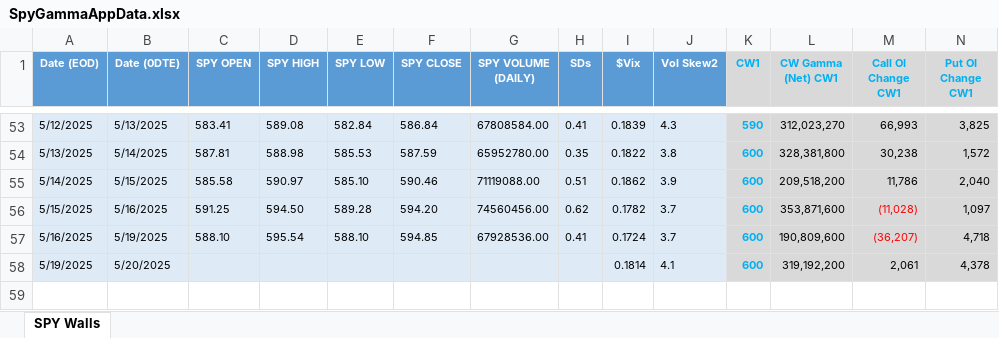
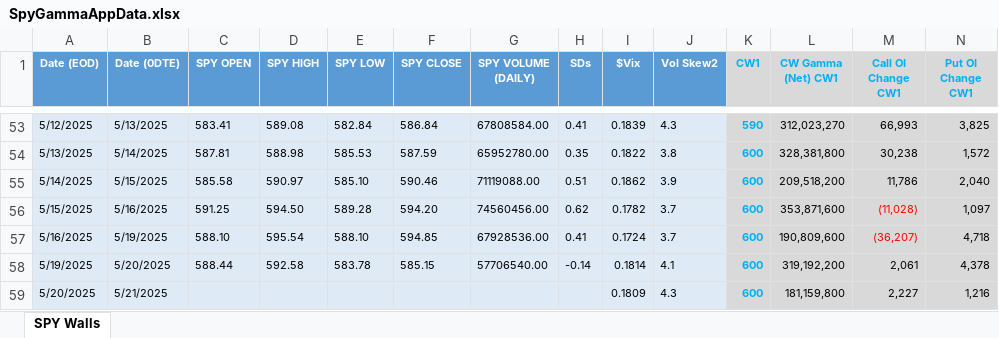
Before and after one commit to slowsteady28/spy-options-gamma-app, an Excel workbook: SpyGammaAppData.xlsx, sheet SPY Walls, drawn as a sheet; only a part is shown, gaps mark what is left out; values as stored, in another font and other column widths than the file's, no borders; conditional formats not drawn; rows hold the shown columns only; the diff names each change by its address in the sheet, - before the commit and + after, or states it on an @@ line.

Commit message:
Add files via upload

```diff
--- a/SpyGammaAppData.xlsx (sheet SPY Walls)
+++ b/SpyGammaAppData.xlsx (sheet SPY Walls)
-C58 (SPY OPEN): (empty)
+C58 (SPY OPEN): 588.44
-D58 (SPY HIGH): (empty)
+D58 (SPY HIGH): 592.58
-E58 (SPY LOW): (empty)
+E58 (SPY LOW): 583.78
-F58 (SPY CLOSE): (empty)
+F58 (SPY CLOSE): 585.15
-G58 (SPY VOLUME (DAILY)): (empty)
+G58 (SPY VOLUME (DAILY)): 57706540.00
-H58 (SDs): (empty)
+H58 (SDs): -0.14
+row 59: 5/20/2025 | 5/21/2025 |  |  |  |  |  |  | 0.1809 | 4.3 | 600 | 181,159,800 | 2,227 | 1,216
```
